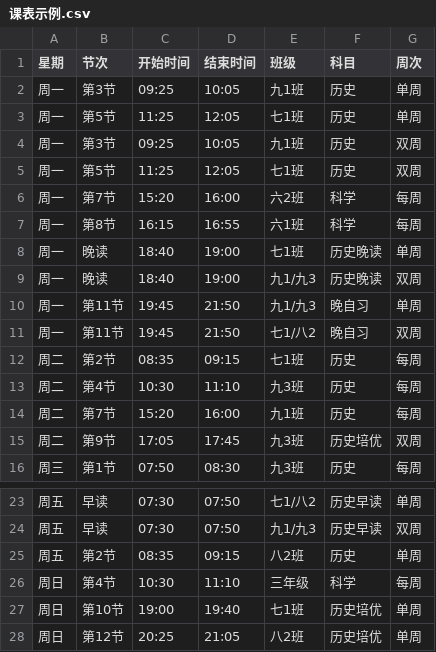
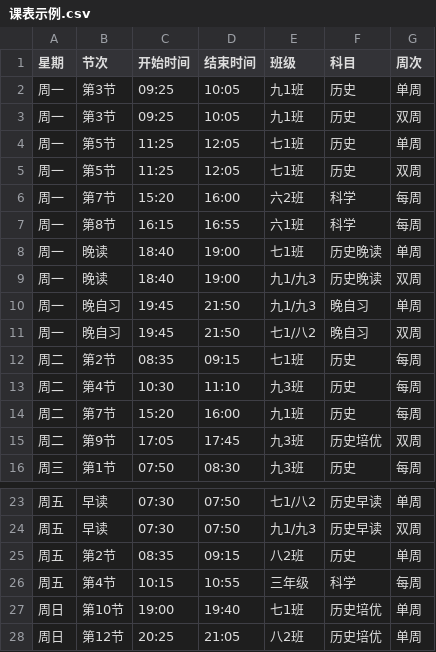
Before and after one commit to chinachenkeke-source/class-reminder, a CSV file: 课表示例.csv, drawn as a sheet; only a part is shown, gaps mark what is left out.

```diff
--- a/课表示例.csv
+++ b/课表示例.csv
@@ -2,4 +2,4 @@
 周一,第3节,09:25,10:05,九1班,历史,单周
+周一,第3节,09:25,10:05,九1班,历史,双周
 周一,第5节,11:25,12:05,七1班,历史,单周
-周一,第3节,09:25,10:05,九1班,历史,双周
 周一,第5节,11:25,12:05,七1班,历史,双周
@@ -9,4 +9,4 @@
 周一,晚读,18:40,19:00,九1/九3,历史晚读,双周
-周一,第11节,19:45,21:50,九1/九3,晚自习,单周
-周一,第11节,19:45,21:50,七1/八2,晚自习,双周
+周一,晚自习,19:45,21:50,九1/九3,晚自习,单周
+周一,晚自习,19:45,21:50,七1/八2,晚自习,双周
 周二,第2节,08:35,09:15,七1班,历史,每周
@@ -25,3 +25,3 @@
 周五,第2节,08:35,09:15,八2班,历史,单周
-周日,第4节,10:30,11:10,三年级,科学,每周
+周五,第4节,10:15,10:55,三年级,科学,每周
 周日,第10节,19:00,19:40,七1班,历史培优,单周
```
Also changed, not shown: 4 other files.
